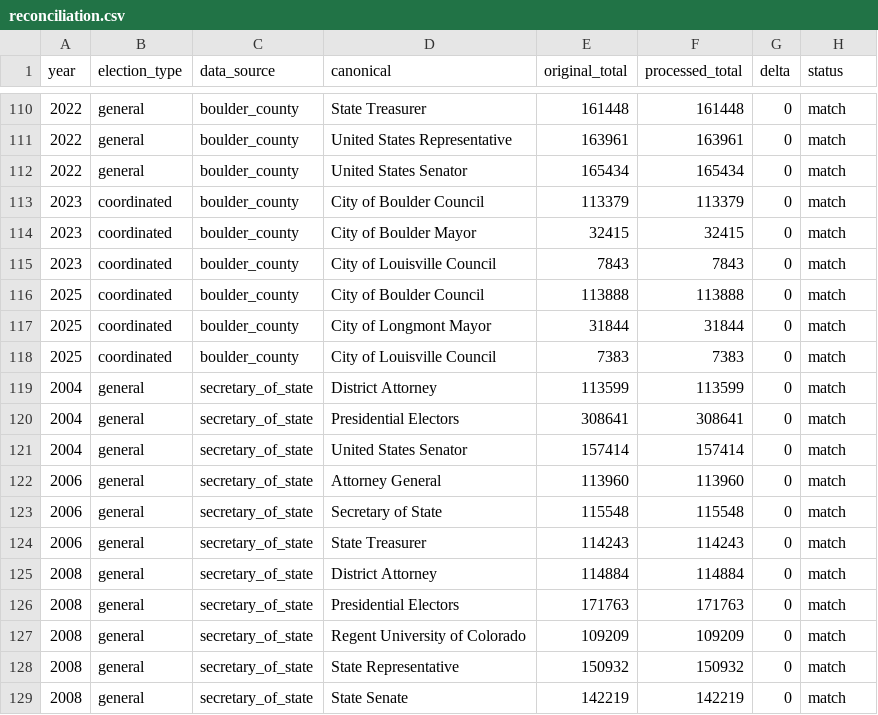
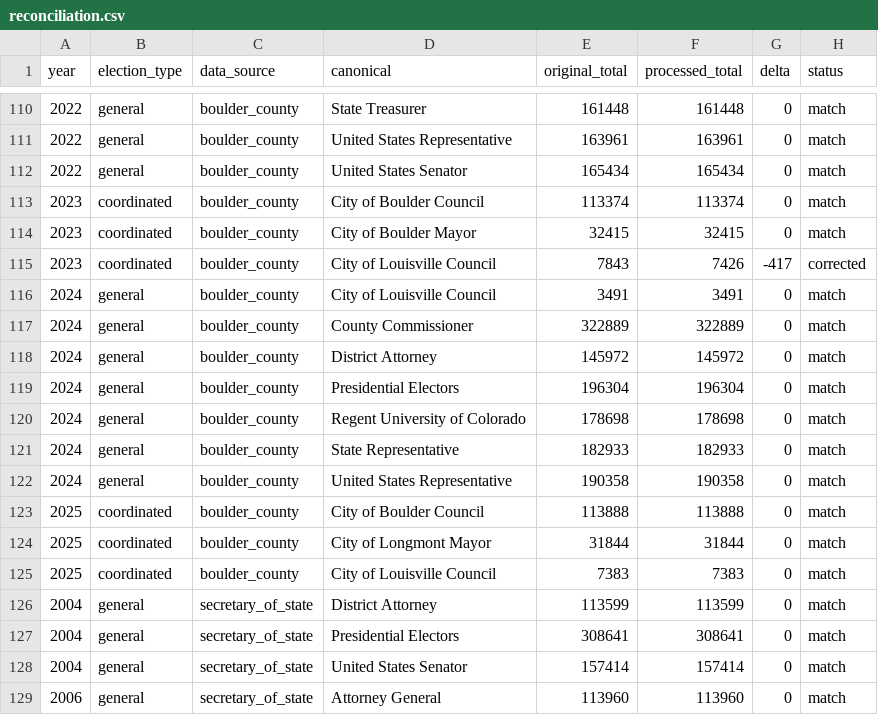
Before and after one commit to BoulderPublicData/Election-Results, a CSV file: data/audit/reconciliation.csv, drawn as a sheet; only a part is shown, gaps mark what is left out; the shorter side is filled out with more unchanged rows.

```diff
--- a/data/audit/reconciliation.csv
+++ b/data/audit/reconciliation.csv
@@ -112,5 +112,12 @@ year,election_type,data_source,canonical,original_total,processed_total,delta,st
 2022,general,boulder_county,United States Senator,165434,165434,0,match
-2023,coordinated,boulder_county,City of Boulder Council,113379,113379,0,match
+2023,coordinated,boulder_county,City of Boulder Council,113374,113374,0,match
 2023,coordinated,boulder_county,City of Boulder Mayor,32415,32415,0,match
-2023,coordinated,boulder_county,City of Louisville Council,7843,7843,0,match
+2023,coordinated,boulder_county,City of Louisville Council,7843,7426,-417,corrected
+2024,general,boulder_county,City of Louisville Council,3491,3491,0,match
+2024,general,boulder_county,County Commissioner,322889,322889,0,match
+2024,general,boulder_county,District Attorney,145972,145972,0,match
+2024,general,boulder_county,Presidential Electors,196304,196304,0,match
+2024,general,boulder_county,Regent University of Colorado,178698,178698,0,match
+2024,general,boulder_county,State Representative,182933,182933,0,match
+2024,general,boulder_county,United States Representative,190358,190358,0,match
 2025,coordinated,boulder_county,City of Boulder Council,113888,113888,0,match
```
Also changed, not shown: data/audit/vote-counting-vs-sov.csv, data/processed/statements-of-votes/2011-coordinated-boulder-county.csv, 42 other files.
